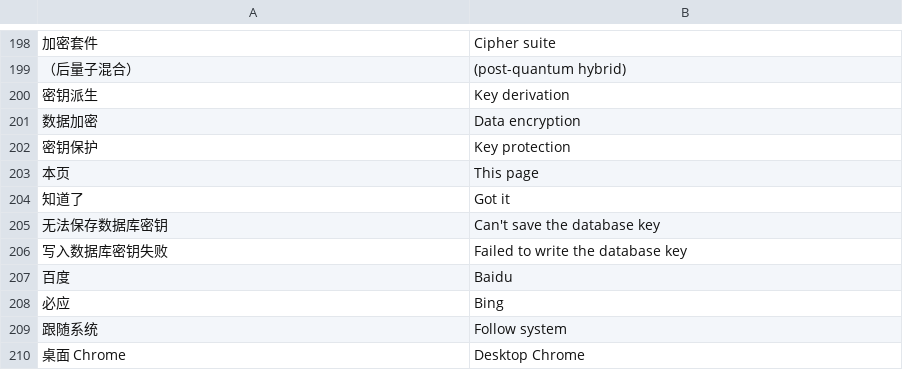
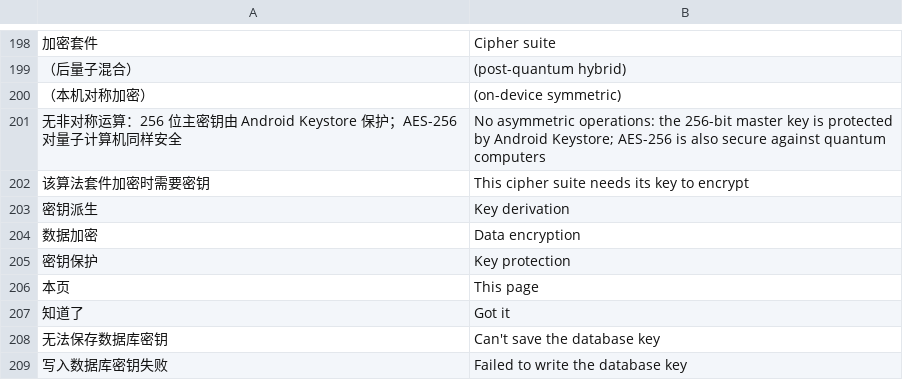
Before and after one commit to dormantxxy/mafari, a TSV file: app/src/main/assets/i18n/en.tsv, drawn as a sheet; only a part is shown, gaps mark what is left out; the shorter side is filled out with more unchanged rows; the diff covers the shown part only; the diff names each change by its address in the sheet, - before the commit and + after, or states it on an @@ line.

```diff
--- a/app/src/main/assets/i18n/en.tsv
+++ b/app/src/main/assets/i18n/en.tsv
+row 200: （本机对称加密） | (on-device symmetric)
+row 201: 无非对称运算：256 位主密钥由 Android Keystore 保护；AES-256 对量子计算机同样安全 | No asymmetric operations: the 256-bit master key is protected by Android Keystore; AES-256 is also secure against quantum computers
+row 202: 该算法套件加密时需要密钥 | This cipher suite needs its key to encrypt
```
Also changed, not shown: 24 added rows elsewhere in this file, 58 other files.
